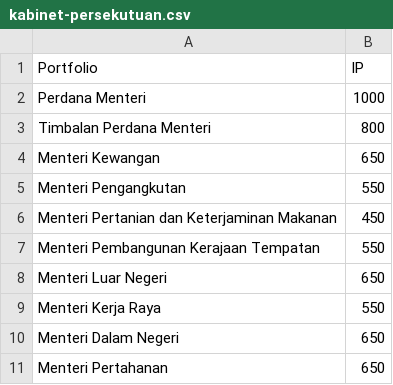
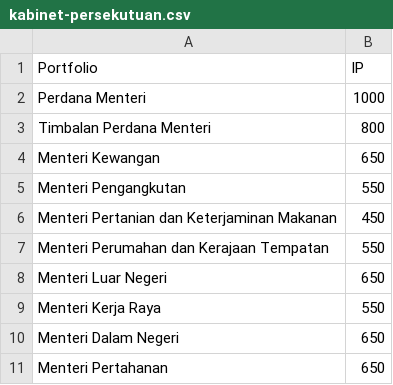
Before and after one commit to Dasuki29/Nusa-Politik, a CSV file: data/kabinet-persekutuan.csv, drawn as a sheet; only a part is shown.

```diff
--- a/data/kabinet-persekutuan.csv
+++ b/data/kabinet-persekutuan.csv
@@ -6,3 +6,3 @@ Menteri Pengangkutan,550
 Menteri Pertanian dan Keterjaminan Makanan,450
-Menteri Pembangunan Kerajaan Tempatan,550
+Menteri Perumahan dan Kerajaan Tempatan,550
 Menteri Luar Negeri,650
```
Also changed, not shown: 22 other files.
